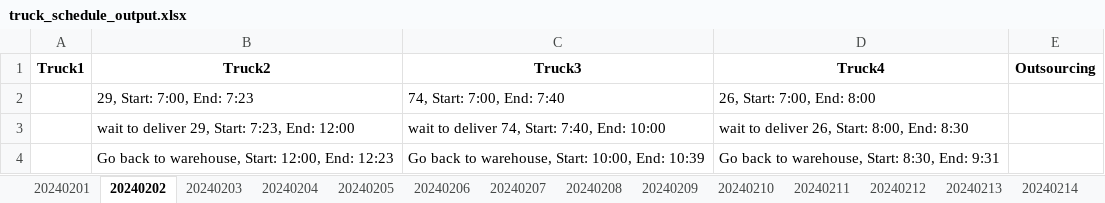
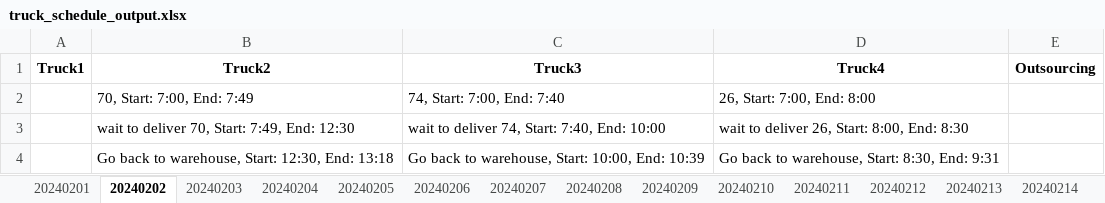
Before and after one commit to chatmethar-comp/GeneticAlgorithmTruckLife, an Excel workbook: truck_schedule_output.xlsx, sheet 20240202, drawn as a sheet; values as stored, in another font and other column widths than the file's, no borders; the diff names each change by its address in the sheet, - before the commit and + after, or states it on an @@ line.

```diff
--- a/truck_schedule_output.xlsx (sheet 20240202)
+++ b/truck_schedule_output.xlsx (sheet 20240202)
-B2 (Truck2): 29, Start: 7:00, End: 7:23
+B2 (Truck2): 70, Start: 7:00, End: 7:49
-B3 (Truck2): wait to deliver 29, Start: 7:23, End: 12:00
+B3 (Truck2): wait to deliver 70, Start: 7:49, End: 12:30
-B4 (Truck2): …warehouse, Start: 12:00, End: 12:23
+B4 (Truck2): …warehouse, Start: 12:30, End: 13:18
```
Also changed, not shown: sheet 20240209, sheet 20240208, sheet 20240205, sheet 20240210, sheet 20240206, sheet 20240211, 8 more sheets, 3 other files.
